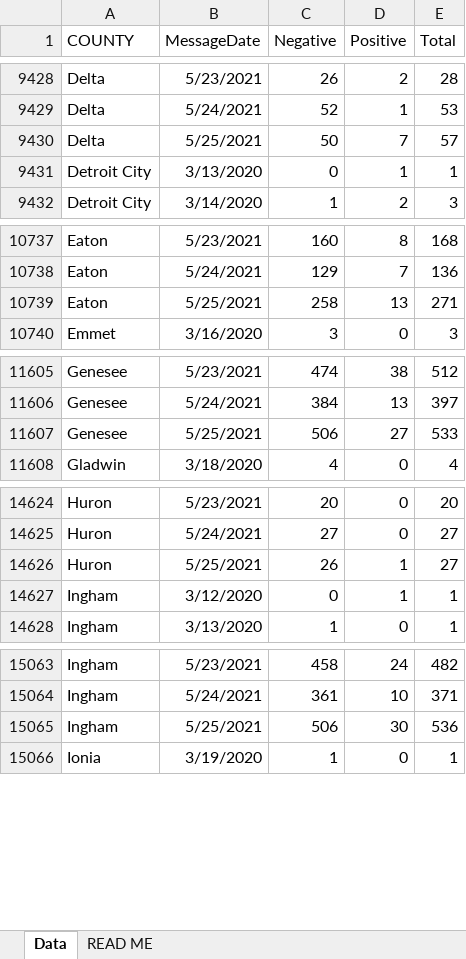
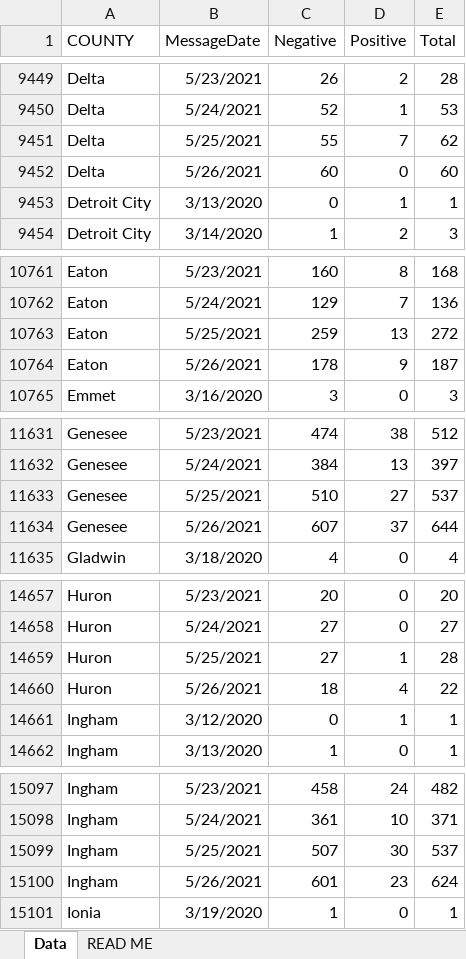
Before and after one commit to damaneice/covid-19, an Excel workbook: src/data/Diagnostic_Tests_by_Result_and_County.xlsx, sheet Data, drawn as a sheet; only a part is shown, gaps mark what is left out; values as stored, in another font and other column widths than the file's, no borders; addresses are those after the commit; the diff covers the shown part only; the diff names each change by its address in the sheet, - before the commit and + after, or states it on an @@ line.

Commit message:
Update Covid case data 202105280808

```diff
--- a/src/data/Diagnostic_Tests_by_Result_and_County.xlsx (sheet Data)
+++ b/src/data/Diagnostic_Tests_by_Result_and_County.xlsx (sheet Data)
-C9451 (Negative): 50
+C9451 (Negative): 55
-E9451 (Total): 57
+E9451 (Total): 62
+row 9452: Delta | 5/26/2021 | 60 | 0 | 60
-C10763 (Negative): 258
+C10763 (Negative): 259
-E10763 (Total): 271
+E10763 (Total): 272
+row 10764: Eaton | 5/26/2021 | 178 | 9 | 187
-C11633 (Negative): 506
+C11633 (Negative): 510
-E11633 (Total): 533
+E11633 (Total): 537
+row 11634: Genesee | 5/26/2021 | 607 | 37 | 644
-C14659 (Negative): 26
+C14659 (Negative): 27
-E14659 (Total): 27
+E14659 (Total): 28
+row 14660: Huron | 5/26/2021 | 18 | 4 | 22
-C15099 (Negative): 506
+C15099 (Negative): 507
-E15099 (Total): 536
+E15099 (Total): 537
+row 15100: Ingham | 5/26/2021 | 601 | 23 | 624
```
Also changed, not shown: 81 added rows and 54 edited cells elsewhere in this sheet.
